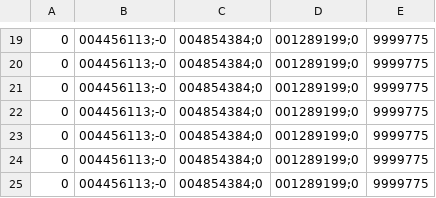
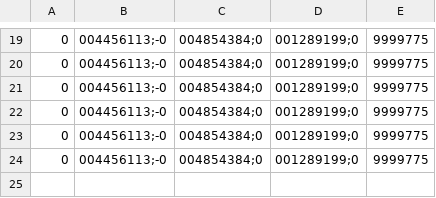
Before and after one commit to miriampunzi/AuditionRoom, a CSV file: Chest.csv, drawn as a sheet; only a part is shown, gaps mark what is left out; the diff names each change by its address in the sheet, - before the commit and + after, or states it on an @@ line.

```diff
--- a/Chest.csv
+++ b/Chest.csv
-row 25: 0 | 004456113;-0 | 004854384;0 | 001289199;0 | 9999775
```
Also changed, not shown: Head.csv, LeftArm.csv, 12 other files.
